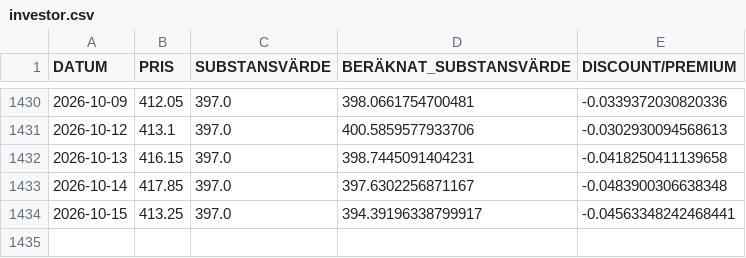
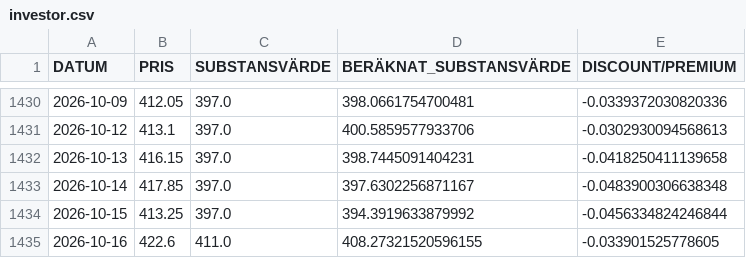
Before and after one commit to emni8523/omxs30, a CSV file: dataset/investor.csv, drawn as a sheet; only a part is shown, gaps mark what is left out.

```diff
--- a/dataset/investor.csv
+++ b/dataset/investor.csv
@@ -1433,2 +1433,3 @@ DATUM,PRIS,SUBSTANSVÄRDE,BERÄKNAT_SUBSTANSVÄRDE,DISCOUNT/PREMIUM
 2026-10-14,417.85,397.0,397.6302256871167,-0.0483900306638348
-2026-10-15,413.25,397.0,394.39196338799917,-0.04563348242468441
+2026-10-15,413.25,397.0,394.3919633879992,-0.0456334824246844
+2026-10-16,422.6,411.0,408.27321520596155,-0.033901525778605
```
Also changed, not shown: dataset/industri.csv, dataset/latour.csv.
